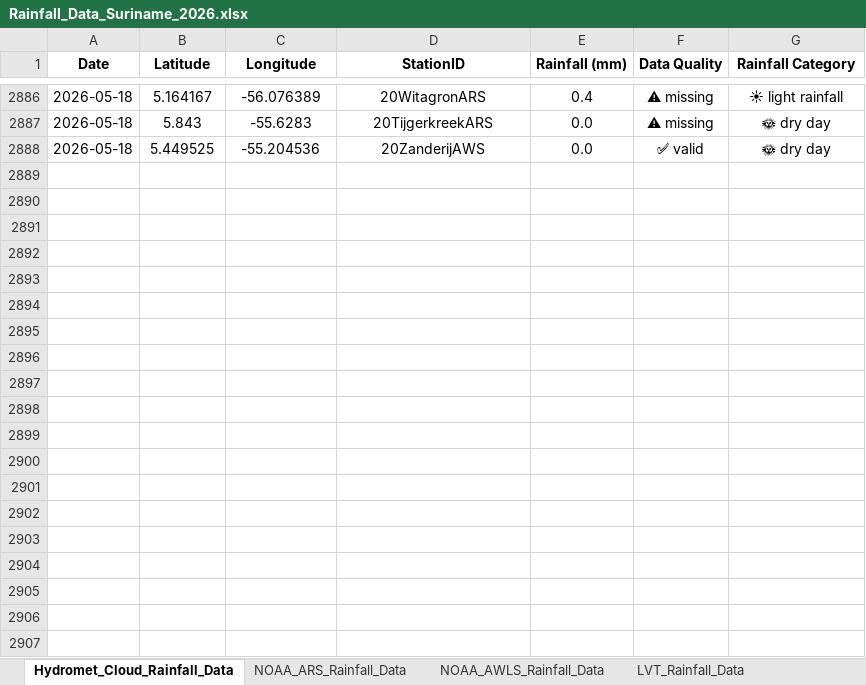
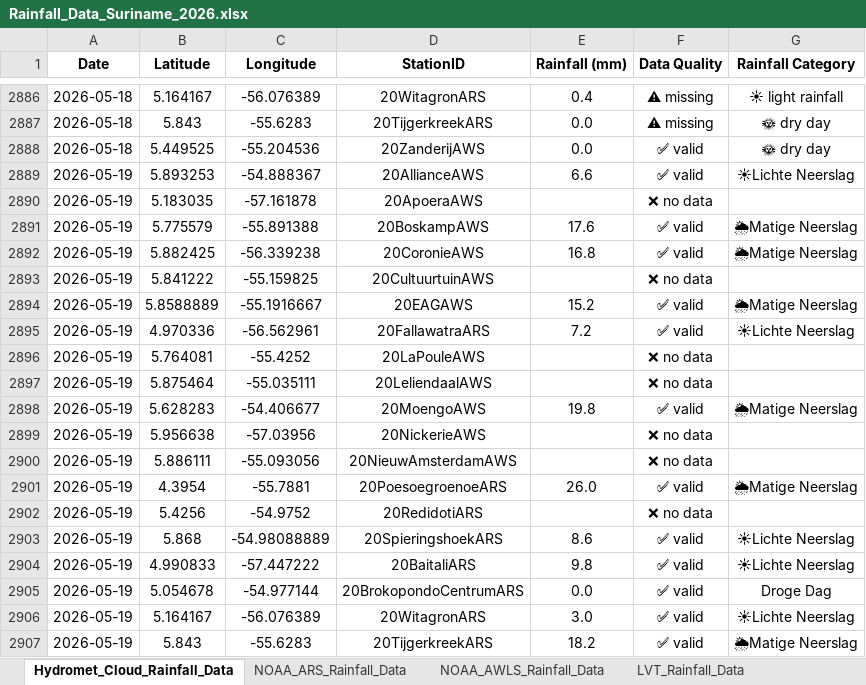
Before and after one commit to Felicia123-prog/suriname-daily-rainfall-dashboard, an Excel workbook: data/Rainfall_Data_Suriname_2026.xlsx, sheet Hydromet_Cloud_Rainfall_Data, drawn as a sheet; only a part is shown, gaps mark what is left out; values as stored, in another font and other column widths than the file's, no borders; the diff covers the shown part only; the diff names each change by its address in the sheet, - before the commit and + after, or states it on an @@ line.

```diff
--- a/data/Rainfall_Data_Suriname_2026.xlsx (sheet Hydromet_Cloud_Rainfall_Data)
+++ b/data/Rainfall_Data_Suriname_2026.xlsx (sheet Hydromet_Cloud_Rainfall_Data)
+row 2889: 2026-05-19 | 5.893253 | -54.888367 | 20AllianceAWS | 6.6 | ✅ valid | ☀Lichte Neerslag
+row 2890: 2026-05-19 | 5.183035 | -57.161878 | 20ApoeraAWS |  | ❌ no data
+row 2891: 2026-05-19 | 5.775579 | -55.891388 | 20BoskampAWS | 17.6 | ✅ valid | 🌦Matige Neerslag
+row 2892: 2026-05-19 | 5.882425 | -56.339238 | 20CoronieAWS | 16.8 | ✅ valid | 🌦Matige Neerslag
+row 2893: 2026-05-19 | 5.841222 | -55.159825 | 20CultuurtuinAWS |  | ❌ no data
+row 2894: 2026-05-19 | 5.8588889 | -55.1916667 | 20EAGAWS | 15.2 | ✅ valid | 🌦Matige Neerslag
+row 2895: 2026-05-19 | 4.970336 | -56.562961 | 20FallawatraARS | 7.2 | ✅ valid | ☀Lichte Neerslag
+row 2896: 2026-05-19 | 5.764081 | -55.4252 | 20LaPouleAWS |  | ❌ no data
+row 2897: 2026-05-19 | 5.875464 | -55.035111 | 20LeliendaalAWS |  | ❌ no data
+row 2898: 2026-05-19 | 5.628283 | -54.406677 | 20MoengoAWS | 19.8 | ✅ valid | 🌦Matige Neerslag
+row 2899: 2026-05-19 | 5.956638 | -57.03956 | 20NickerieAWS |  | ❌ no data
+row 2900: 2026-05-19 | 5.886111 | -55.093056 | 20NieuwAmsterdamAWS |  | ❌ no data
+row 2901: 2026-05-19 | 4.3954 | -55.7881 | 20PoesoegroenoeARS | 26.0 | ✅ valid | 🌦Matige Neerslag
+row 2902: 2026-05-19 | 5.4256 | -54.9752 | 20RedidotiARS |  | ❌ no data
+row 2903: 2026-05-19 | 5.868 | -54.98088889 | 20SpieringshoekARS | 8.6 | ✅ valid | ☀Lichte Neerslag
+row 2904: 2026-05-19 | 4.990833 | -57.447222 | 20BaitaliARS | 9.8 | ✅ valid | ☀Lichte Neerslag
+row 2905: 2026-05-19 | 5.054678 | -54.977144 | 20BrokopondoCentrumARS | 0.0 | ✅ valid | Droge Dag
+row 2906: 2026-05-19 | 5.164167 | -56.076389 | 20WitagronARS | 3.0 | ✅ valid | ☀Lichte Neerslag
+row 2907: 2026-05-19 | 5.843 | -55.6283 | 20TijgerkreekARS | 18.2 | ✅ valid | 🌦Matige Neerslag
```
Also changed, not shown: 61 added rows elsewhere in this sheet, sheet LVT_Rainfall_Data, sheet NOAA_ARS_Rainfall_Data, sheet Volunteer_Rainfal_Data, sheet NOAA_AWLS_Rainfall_Data.
